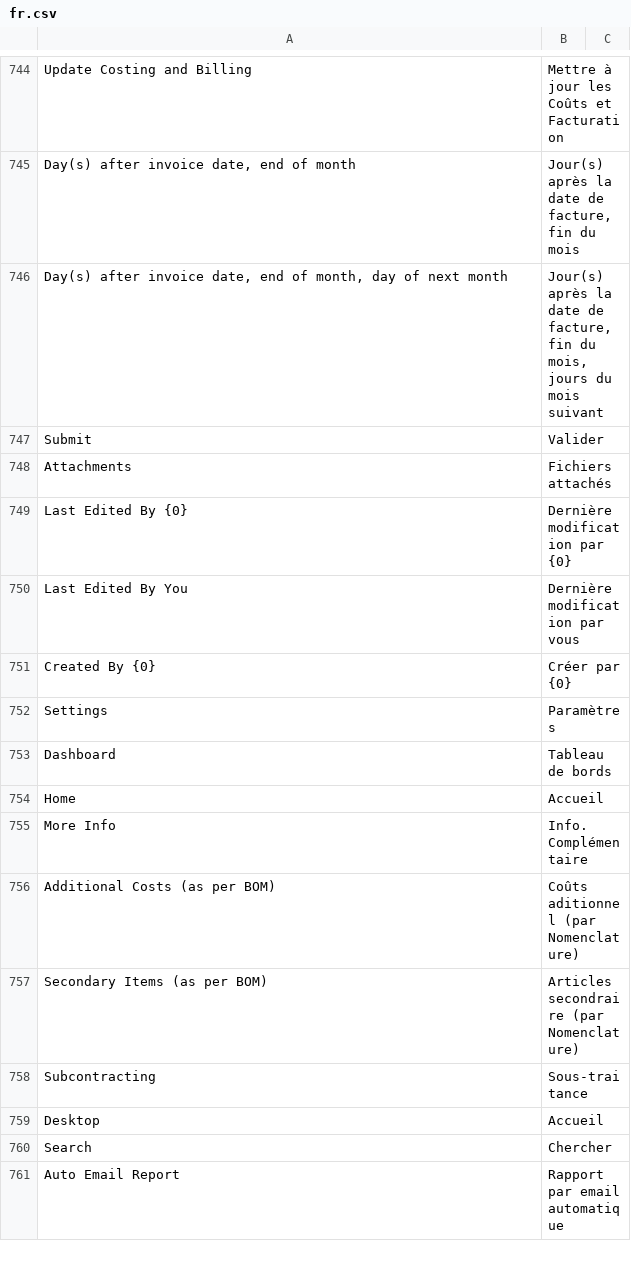
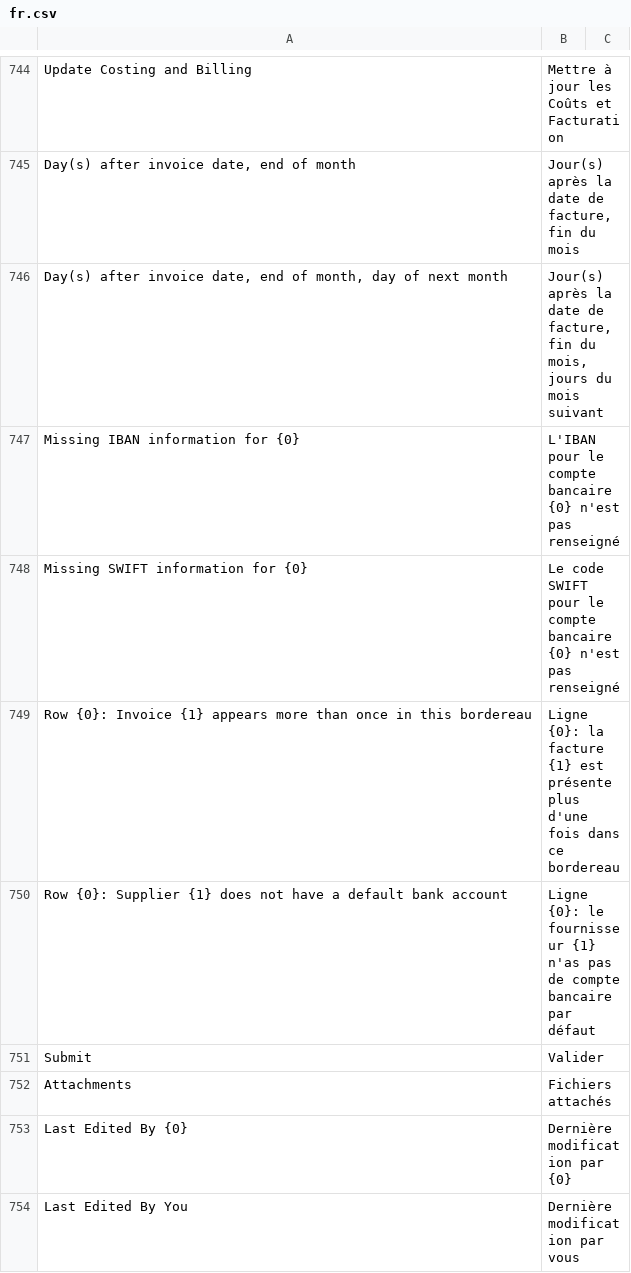
Before and after one commit to scopen-coop/erpnext_france, a CSV file: erpnext_france/translations/fr.csv, drawn as a sheet; only a part is shown, gaps mark what is left out; the shorter side is filled out with more unchanged rows; the diff names each change by its address in the sheet, - before the commit and + after, or states it on an @@ line.

Commit message:
chores: add missing translation

```diff
--- a/erpnext_france/translations/fr.csv
+++ b/erpnext_france/translations/fr.csv
+row 747: Missing IBAN information for {0} | L'IBAN pour le compte bancaire {0} n'est pas renseigné
+row 748: Missing SWIFT information for {0} | Le code SWIFT pour le compte bancaire {0} n'est pas renseigné
+row 749: Row {0}: Invoice {1} appears more than once in this bordereau | Ligne {0}: la facture {1} est présente plus d'une fois dans ce bordereau
+row 750: Row {0}: Supplier {1} does not have a default bank account | Ligne {0}: le fournisseur {1} n'as pas de compte bancaire par défaut
```
